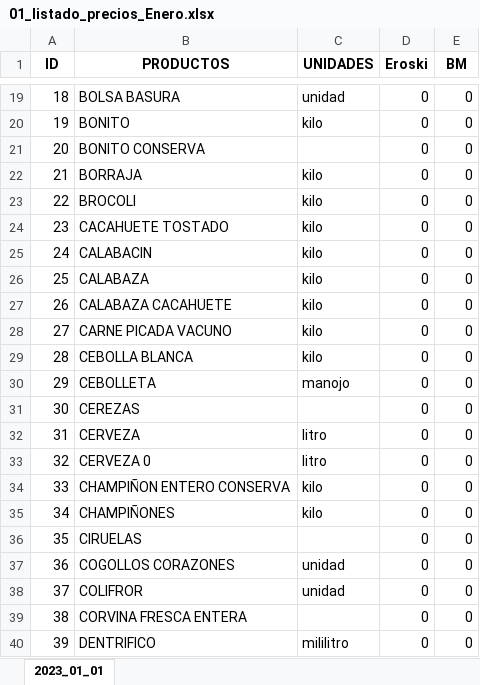
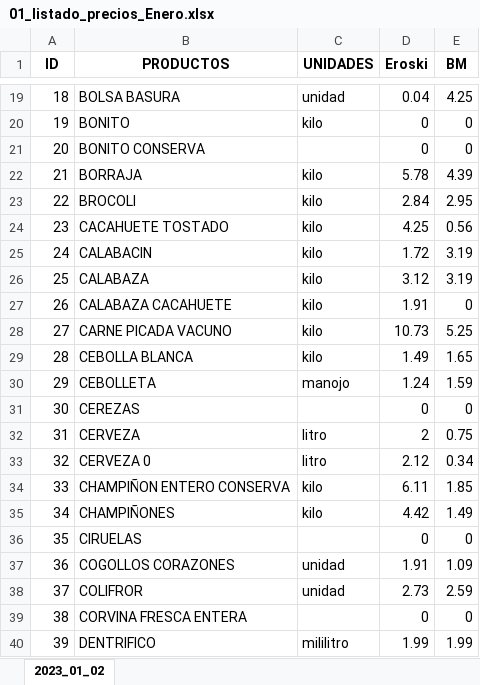
Before and after one commit to aitor-martinez-seras/supermarket-price-tracker, an Excel workbook: src/price_tracker/outputs/01_listado_precios_Enero.xlsx, sheet 2023_01_02, drawn as a sheet; only a part is shown, gaps mark what is left out; values as stored, in another font and other column widths than the file's, no borders; the diff covers the shown part only; the diff names each change by its address in the sheet, - before the commit and + after, or states it on an @@ line.

```diff
--- a/src/price_tracker/outputs/01_listado_precios_Enero.xlsx (sheet 2023_01_02)
+++ b/src/price_tracker/outputs/01_listado_precios_Enero.xlsx (sheet 2023_01_02)
-sheet tab: 2023_01_01
+sheet tab: 2023_01_02
-D19 (Eroski): 0
+D19 (Eroski): 0.04
-E19 (BM): 0
+E19 (BM): 4.25
-D22 (Eroski): 0
+D22 (Eroski): 5.78
-E22 (BM): 0
+E22 (BM): 4.39
-D23 (Eroski): 0
+D23 (Eroski): 2.84
-E23 (BM): 0
+E23 (BM): 2.95
-D24 (Eroski): 0
+D24 (Eroski): 4.25
-E24 (BM): 0
+E24 (BM): 0.56
-D25 (Eroski): 0
+D25 (Eroski): 1.72
-E25:E26 (BM): 0
+E25:E26 (BM): 3.19
-D26 (Eroski): 0
+D26 (Eroski): 3.12
-D27 (Eroski): 0
+D27 (Eroski): 1.91
-D28 (Eroski): 0
+D28 (Eroski): 10.73
-E28 (BM): 0
+E28 (BM): 5.25
-D29 (Eroski): 0
+D29 (Eroski): 1.49
-E29 (BM): 0
+E29 (BM): 1.65
-D30 (Eroski): 0
+D30 (Eroski): 1.24
-E30 (BM): 0
+E30 (BM): 1.59
-D32 (Eroski): 0
+D32 (Eroski): 2
-E32 (BM): 0
+E32 (BM): 0.75
-D33 (Eroski): 0
+D33 (Eroski): 2.12
-E33 (BM): 0
+E33 (BM): 0.34
-D34 (Eroski): 0
+D34 (Eroski): 6.11
-E34 (BM): 0
+E34 (BM): 1.85
-D35 (Eroski): 0
+D35 (Eroski): 4.42
-E35 (BM): 0
+E35 (BM): 1.49
-D37 (Eroski): 0
+D37 (Eroski): 1.91
-E37 (BM): 0
+E37 (BM): 1.09
-D38 (Eroski): 0
+D38 (Eroski): 2.73
-E38 (BM): 0
+E38 (BM): 2.59
-D40 (Eroski): 0
+D40 (Eroski): 1.99
-E40 (BM): 0
+E40 (BM): 1.99
```
Also changed, not shown: 146 edited cells elsewhere in this sheet, 3 other files.
